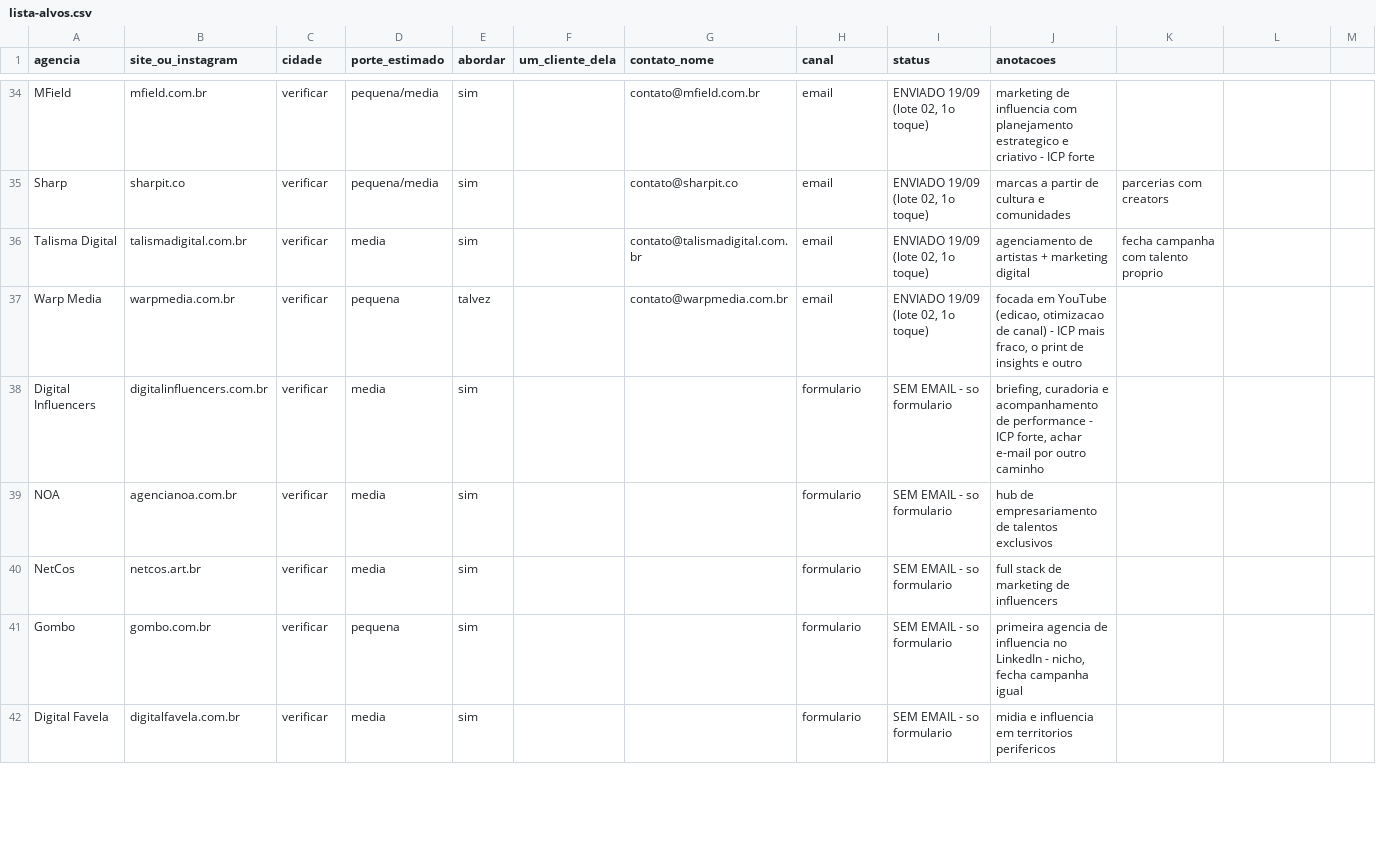
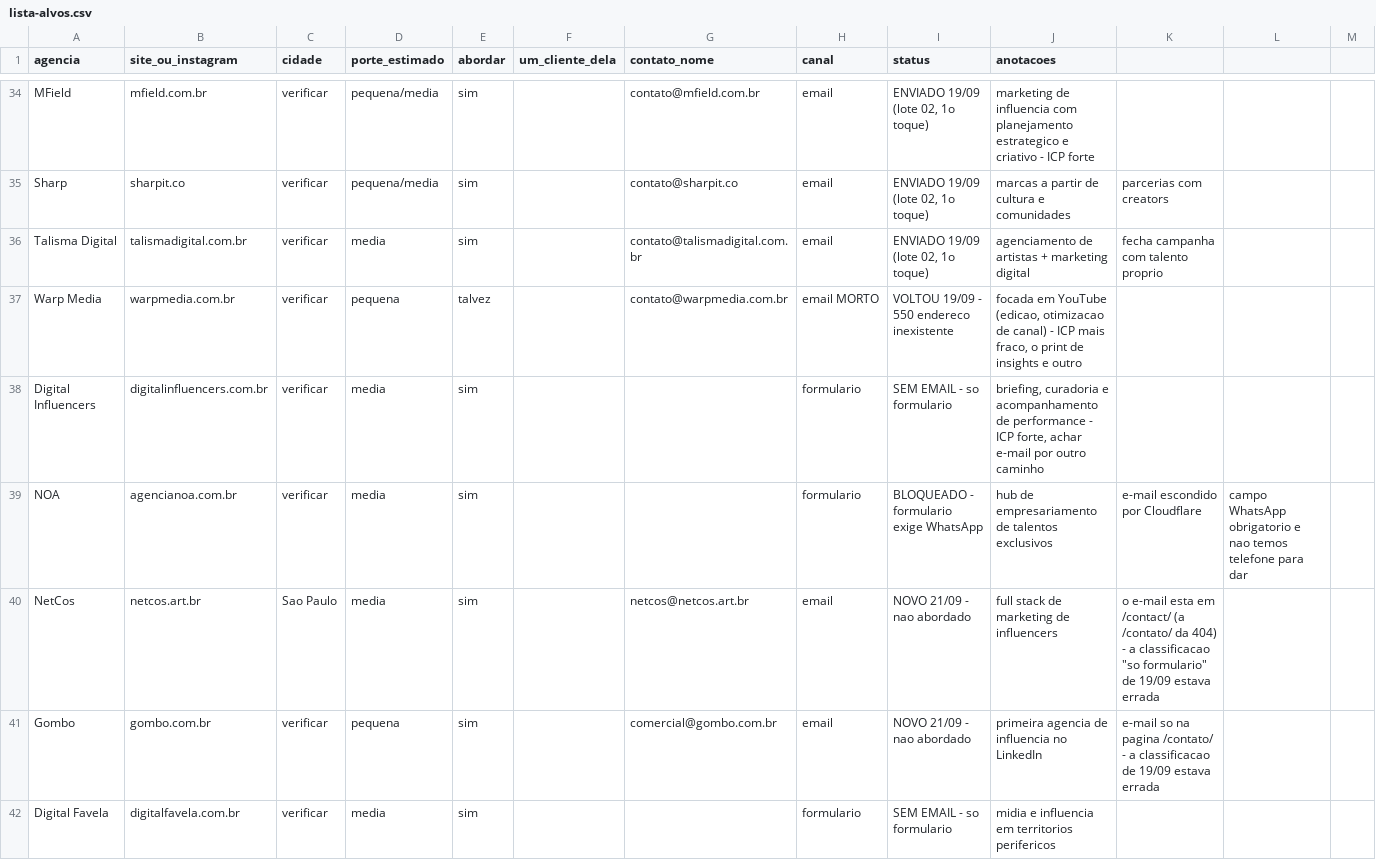
Before and after one commit to lipbrs/phillipramos, a CSV file: publiprova/validacao/lista-alvos.csv, drawn as a sheet; only a part is shown, gaps mark what is left out; the diff covers the shown part only.

```diff
--- a/publiprova/validacao/lista-alvos.csv
+++ b/publiprova/validacao/lista-alvos.csv
@@ -36,7 +36,7 @@ Sharp;sharpit.co;verificar;pequena/media;sim;;contato@sharpit.co;email;ENVIADO 1
 Talisma Digital;talismadigital.com.br;verificar;media;sim;;contato@talismadigital.com.br;email;ENVIADO 19/09 (lote 02, 1o toque);agenciamento de artistas + marketing digital; fecha campanha com talento proprio
-Warp Media;warpmedia.com.br;verificar;pequena;talvez;;contato@warpmedia.com.br;email;ENVIADO 19/09 (lote 02, 1o toque);focada em YouTube (edicao, otimizacao de canal) - ICP mais fraco, o print de insights e outro
+Warp Media;warpmedia.com.br;verificar;pequena;talvez;;contato@warpmedia.com.br;email MORTO;VOLTOU 19/09 - 550 endereco inexistente;focada em YouTube (edicao, otimizacao de canal) - ICP mais fraco, o print de insights e outro
 Digital Influencers;digitalinfluencers.com.br;verificar;media;sim;;;formulario;SEM EMAIL - so formulario;briefing, curadoria e acompanhamento de performance - ICP forte, achar e-mail por outro caminho
-NOA;agencianoa.com.br;verificar;media;sim;;;formulario;SEM EMAIL - so formulario;hub de empresariamento de talentos exclusivos
-NetCos;netcos.art.br;verificar;media;sim;;;formulario;SEM EMAIL - so formulario;full stack de marketing de influencers
-Gombo;gombo.com.br;verificar;pequena;sim;;;formulario;SEM EMAIL - so formulario;primeira agencia de influencia no LinkedIn - nicho, fecha campanha igual
+NOA;agencianoa.com.br;verificar;media;sim;;;formulario;BLOQUEADO - formulario exige WhatsApp;hub de empresariamento de talentos exclusivos; e-mail escondido por Cloudflare; campo WhatsApp obrigatorio e nao temos telefone para dar
+NetCos;netcos.art.br;Sao Paulo;media;sim;;netcos@netcos.art.br;email;NOVO 21/09 - nao abordado;full stack de marketing de influencers; o e-mail esta em /contact/ (a /contato/ da 404) - a classificacao "so formulario" de 19/09 estava errada
+Gombo;gombo.com.br;verificar;pequena;sim;;comercial@gombo.com.br;email;NOVO 21/09 - nao abordado;primeira agencia de influencia no LinkedIn; e-mail so na pagina /contato/ - a classificacao de 19/09 estava errada
 Digital Favela;digitalfavela.com.br;verificar;media;sim;;;formulario;SEM EMAIL - so formulario;midia e influencia em territorios perifericos
```
Also changed, not shown: 7 added rows and 4 edited cells elsewhere in this file, 2 other files.
